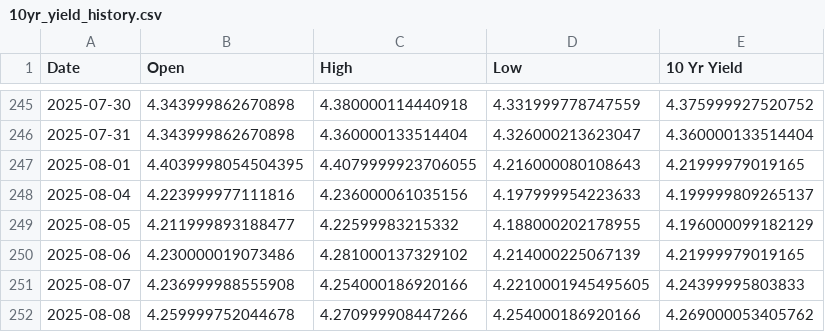
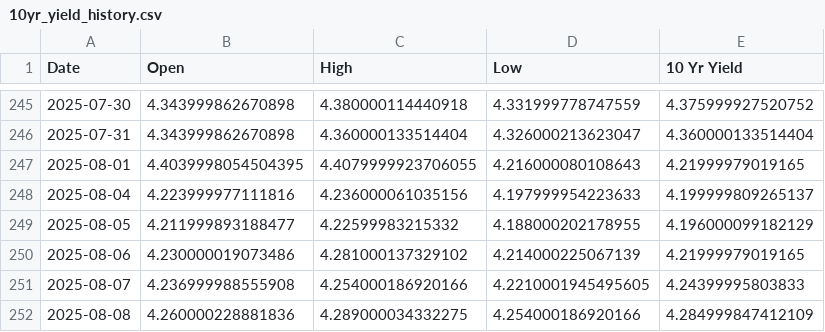
Before and after one commit to housetyler/yahoofinance_USTreasuryYeilds, a CSV file: 10yr_yield_history.csv, drawn as a sheet; only a part is shown, gaps mark what is left out.

```diff
--- a/10yr_yield_history.csv
+++ b/10yr_yield_history.csv
@@ -251,2 +251,2 @@ Date,Open,High,Low,10 Yr Yield
 2025-08-07,4.236999988555908,4.254000186920166,4.2210001945495605,4.24399995803833
-2025-08-08,4.259999752044678,4.270999908447266,4.254000186920166,4.269000053405762
+2025-08-08,4.260000228881836,4.289000034332275,4.254000186920166,4.284999847412109
```
